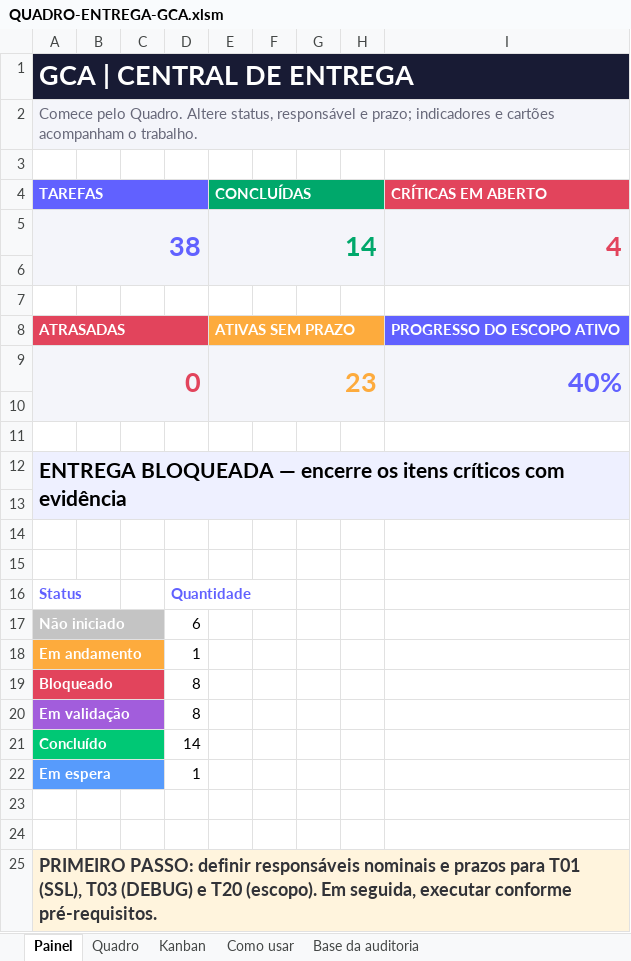
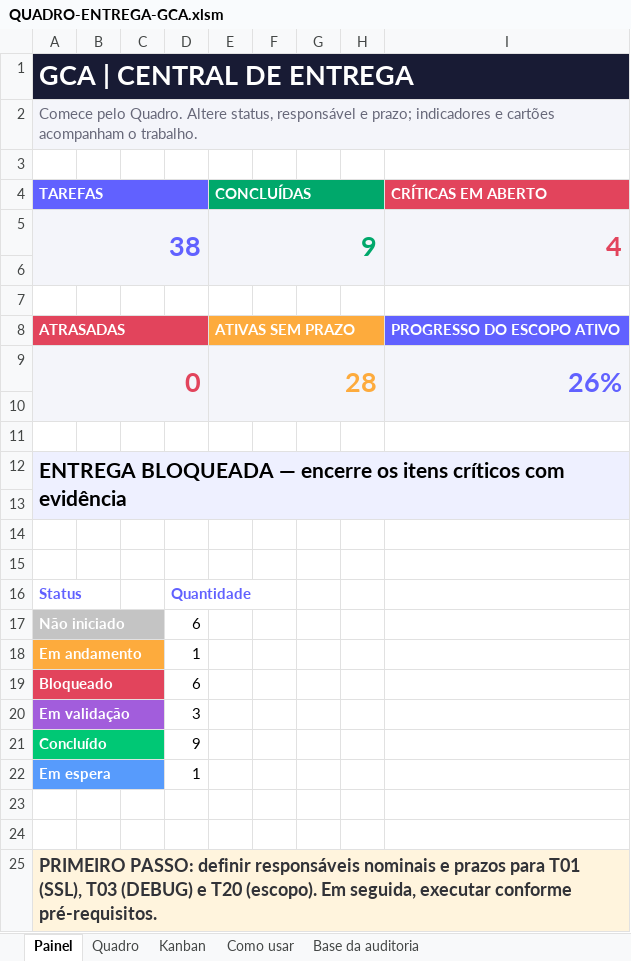
Before and after one commit to Andressa-Anthero7/Guia-Comercial-Araraquara, an Excel workbook: docs/QUADRO-ENTREGA-GCA.xlsm, sheet Painel, drawn as a sheet; only a part is shown; values as stored, in another font and other column widths than the file's, no borders; charts and pictures not drawn; the diff names each change by its address in the sheet, - before the commit and + after, or states it on an @@ line.

```diff
--- a/docs/QUADRO-ENTREGA-GCA.xlsm (sheet Painel)
+++ b/docs/QUADRO-ENTREGA-GCA.xlsm (sheet Painel)
-E5 (CONCLUÍDAS): 14
+E5 (CONCLUÍDAS): 9
-E9 (CONCLUÍDAS): 23
+E9 (CONCLUÍDAS): 28
-I9 (CRÍTICAS EM ABERTO): 40%
+I9 (CRÍTICAS EM ABERTO): 26%
-D19: 8
+D19: 6
-D20: 8
+D20: 3
-D21: 14
+D21: 9
```
Also changed, not shown: sheet Quadro, sheet Kanban, formulas that keep their value, charts or pictures, docs/AUDITORIA-ENTREGA-2026-09-22.xlsm, 46 other files.
